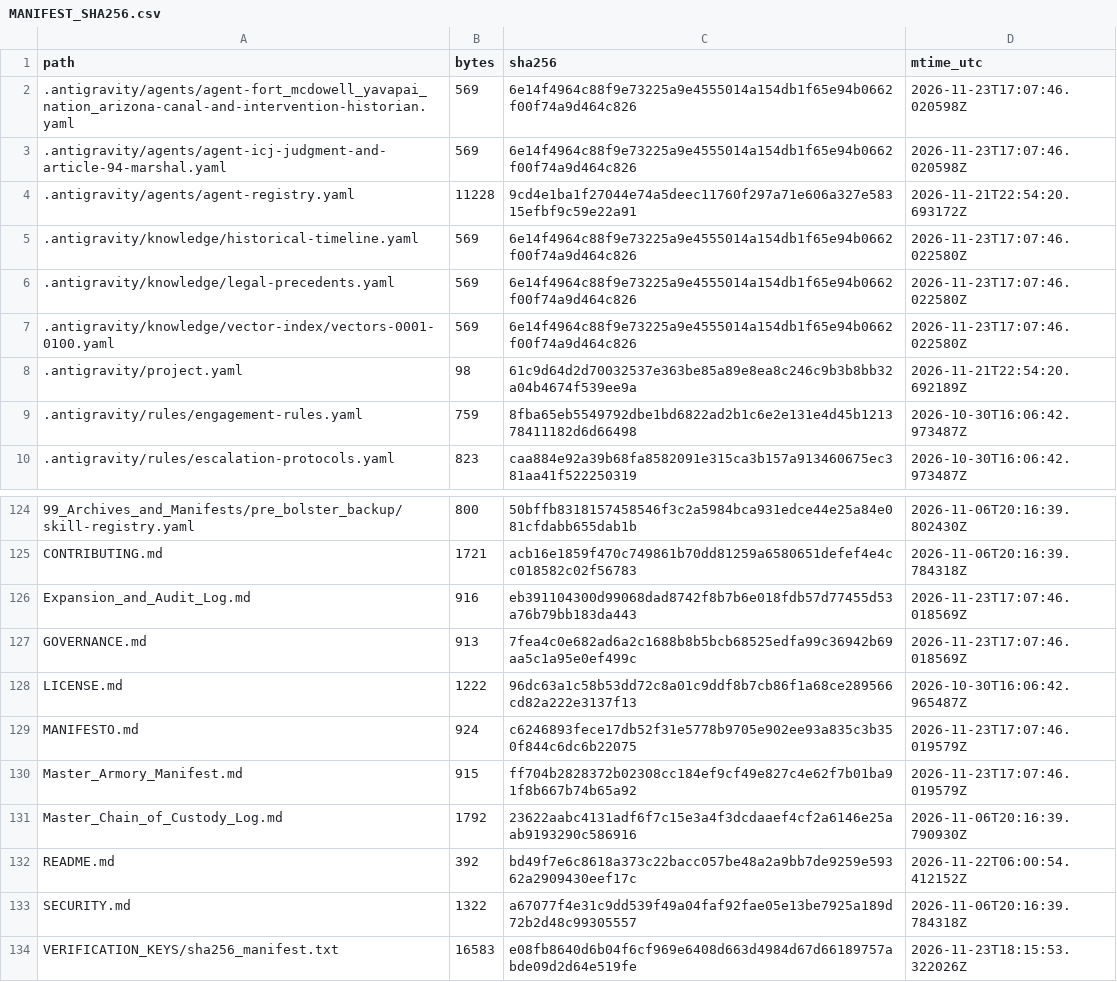
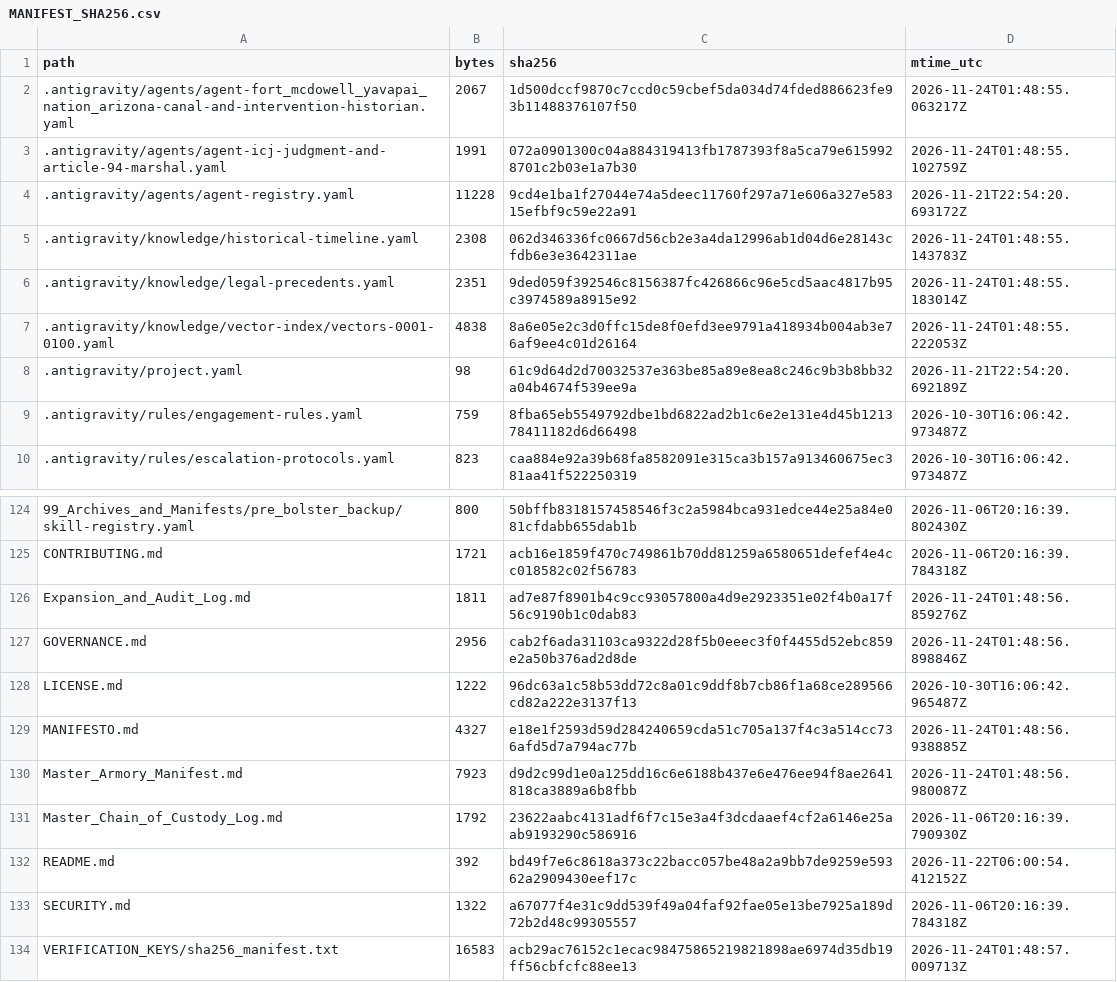
Before and after one commit to GlobalRestitutionAlliance/turtle-island-us-az-fort-mcdowell-yavapai-nation-arizona-master-litigation, a CSV file: 99_Archives_and_Manifests/MANIFEST_SHA256.csv, drawn as a sheet; only a part is shown, gaps mark what is left out; the diff covers the shown part only.

```diff
--- a/99_Archives_and_Manifests/MANIFEST_SHA256.csv
+++ b/99_Archives_and_Manifests/MANIFEST_SHA256.csv
@@ -1,8 +1,8 @@
 path,bytes,sha256,mtime_utc
-.antigravity/agents/agent-fort_mcdowell_yavapai_nation_arizona-canal-and-intervention-historian.yaml,569,6e14f4964c88f9e73225a9e4555014a154db1f65e94b0662f00f74a9d464c826,2026-11-23T17:07:46.020598Z
-.antigravity/agents/agent-icj-judgment-and-article-94-marshal.yaml,569,6e14f4964c88f9e73225a9e4555014a154db1f65e94b0662f00f74a9d464c826,2026-11-23T17:07:46.020598Z
+.antigravity/agents/agent-fort_mcdowell_yavapai_nation_arizona-canal-and-intervention-historian.yaml,2067,1d500dccf9870c7ccd0c59cbef5da034d74fded886623fe93b11488376107f50,2026-11-24T01:48:55.063217Z
+.antigravity/agents/agent-icj-judgment-and-article-94-marshal.yaml,1991,072a0901300c04a884319413fb1787393f8a5ca79e6159928701c2b03e1a7b30,2026-11-24T01:48:55.102759Z
 .antigravity/agents/agent-registry.yaml,11228,9cd4e1ba1f27044e74a5deec11760f297a71e606a327e58315efbf9c59e22a91,2026-11-21T22:54:20.693172Z
-.antigravity/knowledge/historical-timeline.yaml,569,6e14f4964c88f9e73225a9e4555014a154db1f65e94b0662f00f74a9d464c826,2026-11-23T17:07:46.022580Z
-.antigravity/knowledge/legal-precedents.yaml,569,6e14f4964c88f9e73225a9e4555014a154db1f65e94b0662f00f74a9d464c826,2026-11-23T17:07:46.022580Z
-.antigravity/knowledge/vector-index/vectors-0001-0100.yaml,569,6e14f4964c88f9e73225a9e4555014a154db1f65e94b0662f00f74a9d464c826,2026-11-23T17:07:46.022580Z
+.antigravity/knowledge/historical-timeline.yaml,2308,062d346336fc0667d56cb2e3a4da12996ab1d04d6e28143cfdb6e3e3642311ae,2026-11-24T01:48:55.143783Z
+.antigravity/knowledge/legal-precedents.yaml,2351,9ded059f392546c8156387fc426866c96e5cd5aac4817b95c3974589a8915e92,2026-11-24T01:48:55.183014Z
+.antigravity/knowledge/vector-index/vectors-0001-0100.yaml,4838,8a6e05e2c3d0ffc15de8f0efd3ee9791a418934b004ab3e76af9ee4c01d26164,2026-11-24T01:48:55.222053Z
 .antigravity/project.yaml,98,61c9d64d2d70032537e363be85a89e8ea8c246c9b3b8bb32a04b4674f539ee9a,2026-11-21T22:54:20.692189Z
@@ -125,7 +125,7 @@ path,bytes,sha256,mtime_utc
 CONTRIBUTING.md,1721,acb16e1859f470c749861b70dd81259a6580651defef4e4cc018582c02f56783,2026-11-06T20:16:39.784318Z
-Expansion_and_Audit_Log.md,916,eb391104300d99068dad8742f8b7b6e018fdb57d77455d53a76b79bb183da443,2026-11-23T17:07:46.018569Z
-GOVERNANCE.md,913,7fea4c0e682ad6a2c1688b8b5bcb68525edfa99c36942b69aa5c1a95e0ef499c,2026-11-23T17:07:46.018569Z
+Expansion_and_Audit_Log.md,1811,ad7e87f8901b4c9cc93057800a4d9e2923351e02f4b0a17f56c9190b1c0dab83,2026-11-24T01:48:56.859276Z
+GOVERNANCE.md,2956,cab2f6ada31103ca9322d28f5b0eeec3f0f4455d52ebc859e2a50b376ad2d8de,2026-11-24T01:48:56.898846Z
 LICENSE.md,1222,96dc63a1c58b53dd72c8a01c9ddf8b7cb86f1a68ce289566cd82a222e3137f13,2026-10-30T16:06:42.965487Z
-MANIFESTO.md,924,c6246893fece17db52f31e5778b9705e902ee93a835c3b350f844c6dc6b22075,2026-11-23T17:07:46.019579Z
-Master_Armory_Manifest.md,915,ff704b2828372b02308cc184ef9cf49e827c4e62f7b01ba91f8b667b74b65a92,2026-11-23T17:07:46.019579Z
+MANIFESTO.md,4327,e18e1f2593d59d284240659cda51c705a137f4c3a514cc736afd5d7a794ac77b,2026-11-24T01:48:56.938885Z
+Master_Armory_Manifest.md,7923,d9d2c99d1e0a125dd16c6e6188b437e6e476ee94f8ae2641818ca3889a6b8fbb,2026-11-24T01:48:56.980087Z
 Master_Chain_of_Custody_Log.md,1792,23622aabc4131adf6f7c15e3a4f3dcdaaef4cf2a6146e25aab9193290c586916,2026-11-06T20:16:39.790930Z
@@ -133,2 +133,2 @@ README.md,392,bd49f7e6c8618a373c22bacc057be48a2a9bb7de9259e59362a2909430eef17c,2
 SECURITY.md,1322,a67077f4e31c9dd539f49a04faf92fae05e13be7925a189d72b2d48c99305557,2026-11-06T20:16:39.784318Z
-VERIFICATION_KEYS/sha256_manifest.txt,16583,e08fb8640d6b04f6cf969e6408d663d4984d67d66189757abde09d2d64e519fe,2026-11-23T18:15:53.322026Z
+VERIFICATION_KEYS/sha256_manifest.txt,16583,acb29ac76152c1ecac98475865219821898ae6974d35db19ff56cbfcfc88ee13,2026-11-24T01:48:57.009713Z
```
Also changed, not shown: 81 edited cells elsewhere in this file, 37 other files.
